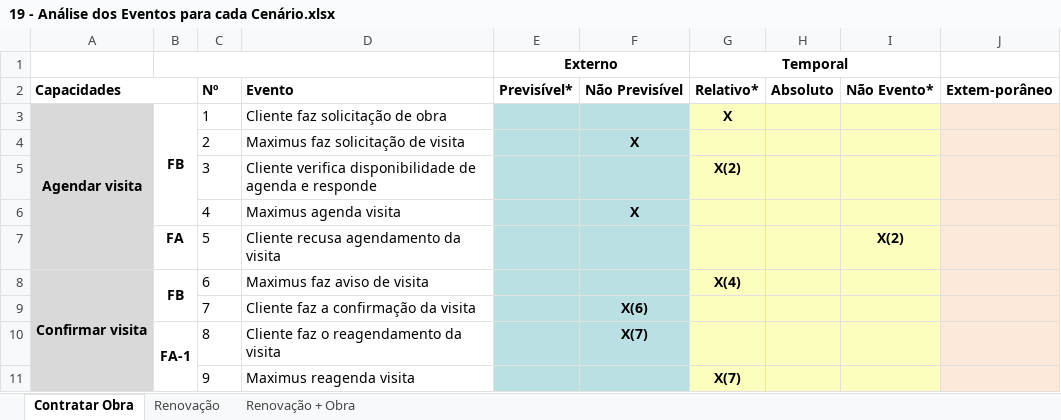
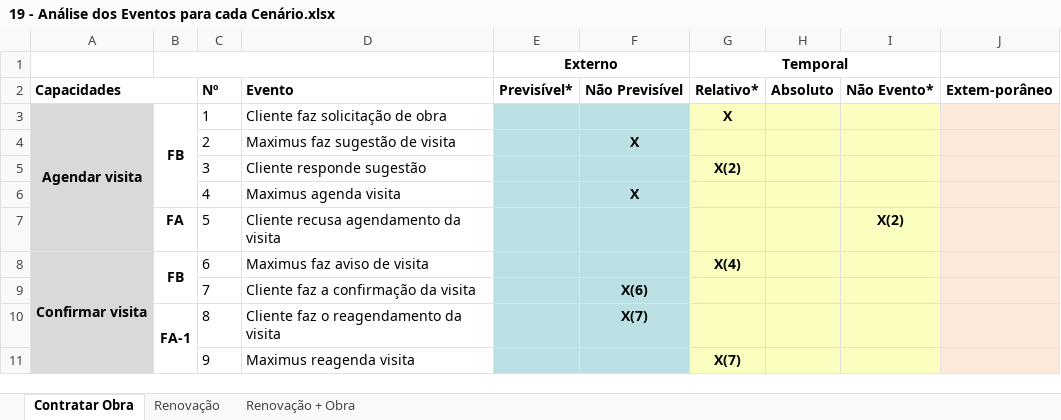
Before and after one commit to OSPrevencao/O.S.PREVEN-O, an Excel workbook: 19 - Análise dos Eventos para cada Cenário.xlsx, sheet Contratar Obra, drawn as a sheet; only a part is shown; values as stored, in another font and other column widths than the file's, no borders; the diff names each change by its address in the sheet, - before the commit and + after, or states it on an @@ line.

Commit message:
Add files via upload

```diff
--- a/19 - Análise dos Eventos para cada Cenário.xlsx (sheet Contratar Obra)
+++ b/19 - Análise dos Eventos para cada Cenário.xlsx (sheet Contratar Obra)
-D4 (Evento): Maximus faz solicitação de visita
+D4 (Evento): Maximus faz sugestão de visita
-D5 (Evento): Cliente verifica disponibilidade de agenda e responde
+D5 (Evento): Cliente responde sugestão
```
